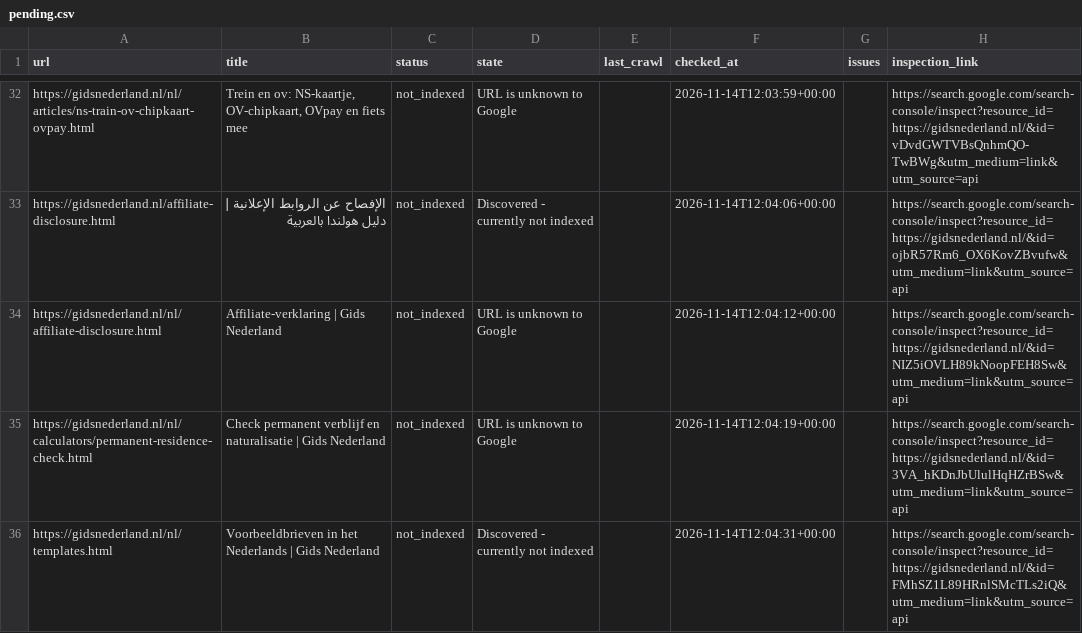
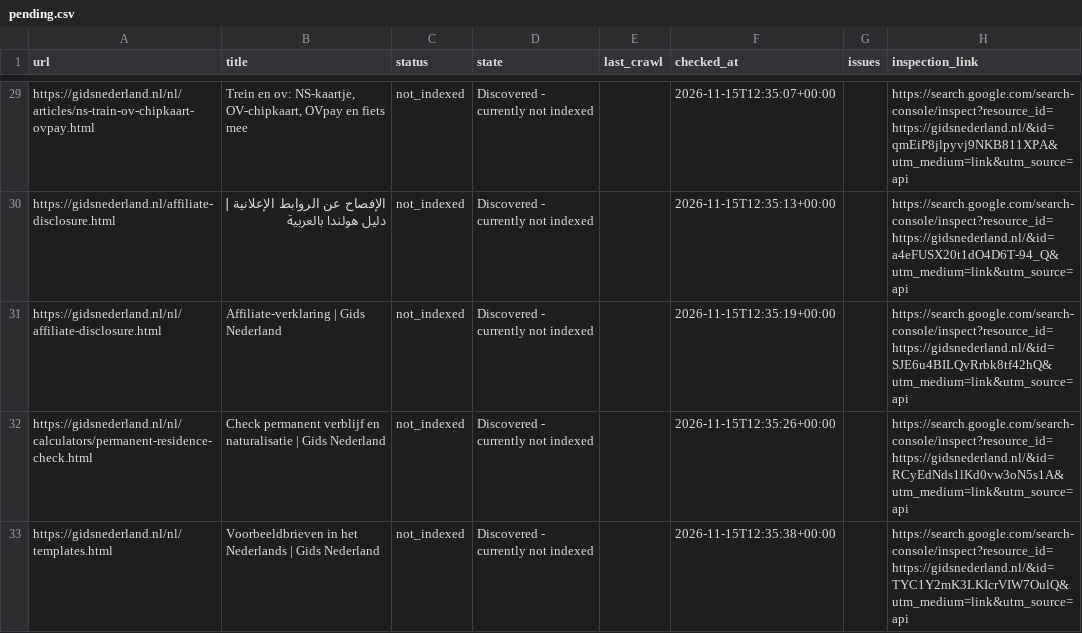
Before and after one commit to a-alzoubi-07-11/a-alzoubi-07-11.github.io, a CSV file: docs/indexing/pending.csv, drawn as a sheet; only a part is shown, gaps mark what is left out; addresses are those after the commit; the diff covers the shown part only; the diff names each change by its address in the sheet, - before the commit and + after, or states it on an @@ line.

Commit message:
Google indexing: update status and submission progress

```diff
--- a/docs/indexing/pending.csv
+++ b/docs/indexing/pending.csv
-D29 (state): URL is unknown to Google
+D29 (state): Discovered - currently not indexed
-F29 (checked_at): 2026-11-14T12:03:59+00:00
+F29 (checked_at): 2026-11-15T12:35:07+00:00
-H29 (inspection_link): https://search.google.com/search-console/inspect?resource_id=https://gidsnederland.nl/&id=vDvdGWTVBsQnhmQO-TwBWg&utm_medium=link&utm_source=api
+H29 (inspection_link): https://search.google.com/search-console/inspect?resource_id=https://gidsnederland.nl/&id=qmEiP8jlpyvj9NKB811XPA&utm_medium=link&utm_source=api
-F30 (checked_at): 2026-11-14T12:04:06+00:00
+F30 (checked_at): 2026-11-15T12:35:13+00:00
-H30 (inspection_link): https://search.google.com/search-console/inspect?resource_id=https://gidsnederland.nl/&id=ojbR57Rm6_OX6KovZBvufw&utm_medium=link&utm_source=api
+H30 (inspection_link): https://search.google.com/search-console/inspect?resource_id=https://gidsnederland.nl/&id=a4eFUSX20t1dO4D6T-94_Q&utm_medium=link&utm_source=api
-D31:D32 (state): URL is unknown to Google
+D31:D32 (state): Discovered - currently not indexed
-F31 (checked_at): 2026-11-14T12:04:12+00:00
+F31 (checked_at): 2026-11-15T12:35:19+00:00
-H31 (inspection_link): https://search.google.com/search-console/inspect?resource_id=https://gidsnederland.nl/&id=NIZ5iOVLH89kNoopFEH8Sw&utm_medium=link&utm_source=api
+H31 (inspection_link): https://search.google.com/search-console/inspect?resource_id=https://gidsnederland.nl/&id=SJE6u4BILQvRrbk8tf42hQ&utm_medium=link&utm_source=api
-F32 (checked_at): 2026-11-14T12:04:19+00:00
+F32 (checked_at): 2026-11-15T12:35:26+00:00
-H32 (inspection_link): https://search.google.com/search-console/inspect?resource_id=https://gidsnederland.nl/&id=3VA_hKDnJbUlulHqHZrBSw&utm_medium=link&utm_source=api
+H32 (inspection_link): https://search.google.com/search-console/inspect?resource_id=https://gidsnederland.nl/&id=RCyEdNds1lKd0vw3oN5s1A&utm_medium=link&utm_source=api
-F33 (checked_at): 2026-11-14T12:04:31+00:00
+F33 (checked_at): 2026-11-15T12:35:38+00:00
-H33 (inspection_link): https://search.google.com/search-console/inspect?resource_id=https://gidsnederland.nl/&id=FMhSZ1L89HRnlSMcTLs2iQ&utm_medium=link&utm_source=api
+H33 (inspection_link): https://search.google.com/search-console/inspect?resource_id=https://gidsnederland.nl/&id=TYC1Y2mK3LKIcrVIW7OulQ&utm_medium=link&utm_source=api
```
Also changed, not shown: 3 removed rows and 60 edited cells elsewhere in this file, 4 other files.
